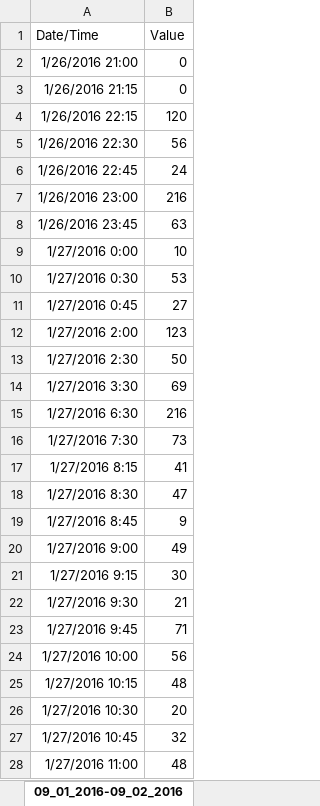
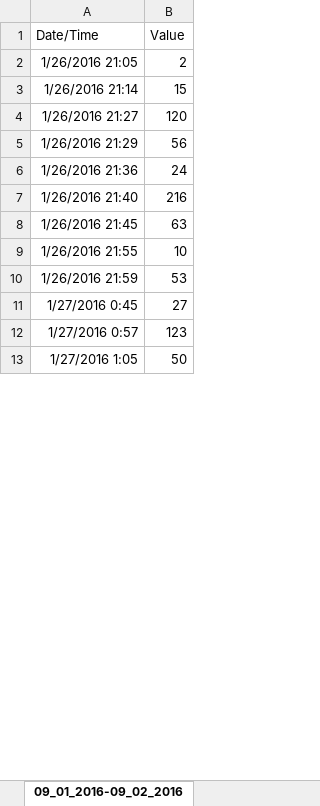
Before and after one commit to lancevalour/EPlusParser, an Excel workbook: test.xlsx, sheet 09_01_2016-09_02_2016, drawn as a sheet; only a part is shown; values as stored, in another font and other column widths than the file's, no borders; removed rows and columns are numbered as before the commit, all else as after; the diff covers the shown part only; the diff names each change by its address in the sheet, - before the commit and + after, or states it on an @@ line.

Commit message:
latest one

```diff
--- a/test.xlsx (sheet 09_01_2016-09_02_2016)
+++ b/test.xlsx (sheet 09_01_2016-09_02_2016)
-row 2: 1/26/2016 21:00 | 0
-row 3: 1/26/2016 21:15 | 0
+row 2: 1/26/2016 21:05 | 2
+row 3: 1/26/2016 21:14 | 15
-A4 (Date/Time): 1/26/2016 22:15
+A4 (Date/Time): 1/26/2016 21:27
-A5 (Date/Time): 1/26/2016 22:30
+A5 (Date/Time): 1/26/2016 21:29
-A6 (Date/Time): 1/26/2016 22:45
+A6 (Date/Time): 1/26/2016 21:36
-A7 (Date/Time): 1/26/2016 23:00
+A7 (Date/Time): 1/26/2016 21:40
-A8 (Date/Time): 1/26/2016 23:45
+A8 (Date/Time): 1/26/2016 21:45
-A9 (Date/Time): 1/27/2016 0:00
+A9 (Date/Time): 1/26/2016 21:55
-A10 (Date/Time): 1/27/2016 0:30
+A10 (Date/Time): 1/26/2016 21:59
-A12 (Date/Time): 1/27/2016 2:00
+A12 (Date/Time): 1/27/2016 0:57
-A13 (Date/Time): 1/27/2016 2:30
+A13 (Date/Time): 1/27/2016 1:05
-row 14: 1/27/2016 3:30 | 69
-row 15: 1/27/2016 6:30 | 216
-row 16: 1/27/2016 7:30 | 73
-row 17: 1/27/2016 8:15 | 41
-row 18: 1/27/2016 8:30 | 47
-row 19: 1/27/2016 8:45 | 9
-row 20: 1/27/2016 9:00 | 49
-row 21: 1/27/2016 9:15 | 30
-row 22: 1/27/2016 9:30 | 21
-row 23: 1/27/2016 9:45 | 71
-row 24: 1/27/2016 10:00 | 56
-row 25: 1/27/2016 10:15 | 48
-row 26: 1/27/2016 10:30 | 20
-row 27: 1/27/2016 10:45 | 32
-row 28: 1/27/2016 11:00 | 48
```
Also changed, not shown: 378 removed rows and 2 edited cells elsewhere in this sheet.
